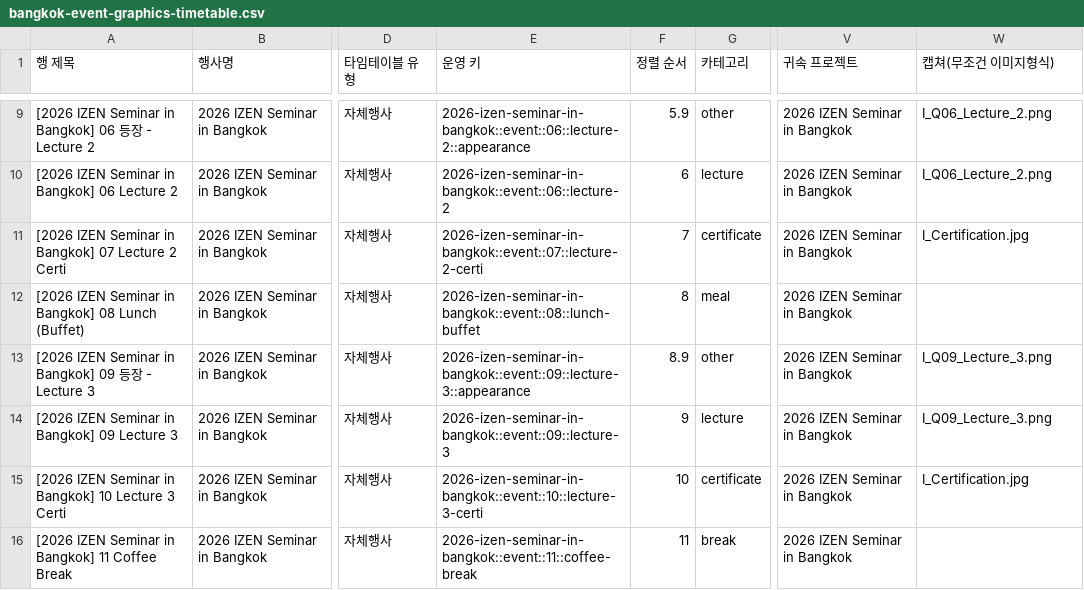
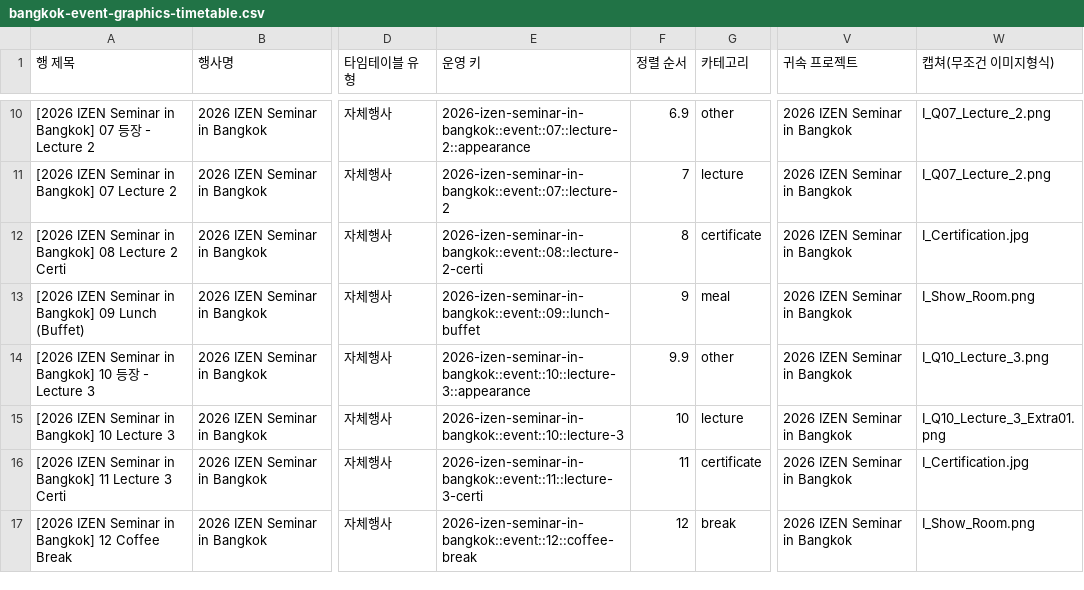
Before and after one commit to Yurang2/IZEN-design-team, a CSV file: ops/generated/bangkok-event-graphics-timetable.csv, drawn as a sheet; only a part is shown, gaps mark what is left out; addresses are those after the commit; the diff covers the shown part only; the diff names each change by its address in the sheet, - before the commit and + after, or states it on an @@ line.

```diff
--- a/ops/generated/bangkok-event-graphics-timetable.csv
+++ b/ops/generated/bangkok-event-graphics-timetable.csv
-A10 (행 제목): …in Bangkok] 06 등장…
+A10 (행 제목): …in Bangkok] 07 등장…
-E10 (운영 키): 2026-izen-seminar-in-bangkok::event::06::lecture-2::appearance
+E10 (운영 키): 2026-izen-seminar-in-bangkok::event::07::lecture-2::appearance
-F10 (정렬 순서): 5.9
+F10 (정렬 순서): 6.9
-W10:W11 (캡쳐(무조건 이미지형식)): I_Q06_Lecture_2.png
+W10:W11 (캡쳐(무조건 이미지형식)): I_Q07_Lecture_2.png
-A11 (행 제목): [2026 IZEN Seminar in Bangkok] 06 Lecture 2
+A11 (행 제목): [2026 IZEN Seminar in Bangkok] 07 Lecture 2
-E11 (운영 키): 2026-izen-seminar-in-bangkok::event::06::lecture-2
+E11 (운영 키): 2026-izen-seminar-in-bangkok::event::07::lecture-2
-F11 (정렬 순서): 6
+F11 (정렬 순서): 7
-A12 (행 제목): …in Bangkok] 07 Lecture 2…
+A12 (행 제목): …in Bangkok] 08 Lecture 2…
-E12 (운영 키): 2026-izen-seminar-in-bangkok::event::07::lecture-2-certi
+E12 (운영 키): 2026-izen-seminar-in-bangkok::event::08::lecture-2-certi
-F12 (정렬 순서): 7
+F12 (정렬 순서): 8
-A13 (행 제목): …in Bangkok] 08 Lunch (Buffet)
+A13 (행 제목): …in Bangkok] 09 Lunch (Buffet)
-E13 (운영 키): 2026-izen-seminar-in-bangkok::event::08::lunch-buffet
+E13 (운영 키): 2026-izen-seminar-in-bangkok::event::09::lunch-buffet
-F13 (정렬 순서): 8
+F13 (정렬 순서): 9
-W13 (캡쳐(무조건 이미지형식)): (empty)
+W13 (캡쳐(무조건 이미지형식)): I_Show_Room.png
-A14 (행 제목): …in Bangkok] 09 등장…
+A14 (행 제목): …in Bangkok] 10 등장…
-E14 (운영 키): 2026-izen-seminar-in-bangkok::event::09::lecture-3::appearance
+E14 (운영 키): 2026-izen-seminar-in-bangkok::event::10::lecture-3::appearance
-F14 (정렬 순서): 8.9
+F14 (정렬 순서): 9.9
-W14 (캡쳐(무조건 이미지형식)): I_Q09_Lecture_3.png
+W14 (캡쳐(무조건 이미지형식)): I_Q10_Lecture_3.png
-A15 (행 제목): [2026 IZEN Seminar in Bangkok] 09 Lecture 3
+A15 (행 제목): [2026 IZEN Seminar in Bangkok] 10 Lecture 3
-E15 (운영 키): 2026-izen-seminar-in-bangkok::event::09::lecture-3
+E15 (운영 키): 2026-izen-seminar-in-bangkok::event::10::lecture-3
-F15 (정렬 순서): 9
+F15 (정렬 순서): 10
-W15 (캡쳐(무조건 이미지형식)): I_Q09_Lecture_3.png
+W15 (캡쳐(무조건 이미지형식)): I_Q10_Lecture_3_Extra01.png
-A16 (행 제목): …in Bangkok] 10 Lecture 3…
+A16 (행 제목): …in Bangkok] 11 Lecture 3…
-E16 (운영 키): 2026-izen-seminar-in-bangkok::event::10::lecture-3-certi
+E16 (운영 키): 2026-izen-seminar-in-bangkok::event::11::lecture-3-certi
-F16 (정렬 순서): 10
+F16 (정렬 순서): 11
-A17 (행 제목): …in Bangkok] 11 Coffee Break
+A17 (행 제목): …in Bangkok] 12 Coffee Break
-E17 (운영 키): 2026-izen-seminar-in-bangkok::event::11::coffee-break
+E17 (운영 키): 2026-izen-seminar-in-bangkok::event::12::coffee-break
-F17 (정렬 순서): 11
+F17 (정렬 순서): 12
-W17 (캡쳐(무조건 이미지형식)): (empty)
+W17 (캡쳐(무조건 이미지형식)): I_Show_Room.png
```
Also changed, not shown: 1 added row and 46 edited cells elsewhere in this file, 27 other files.
